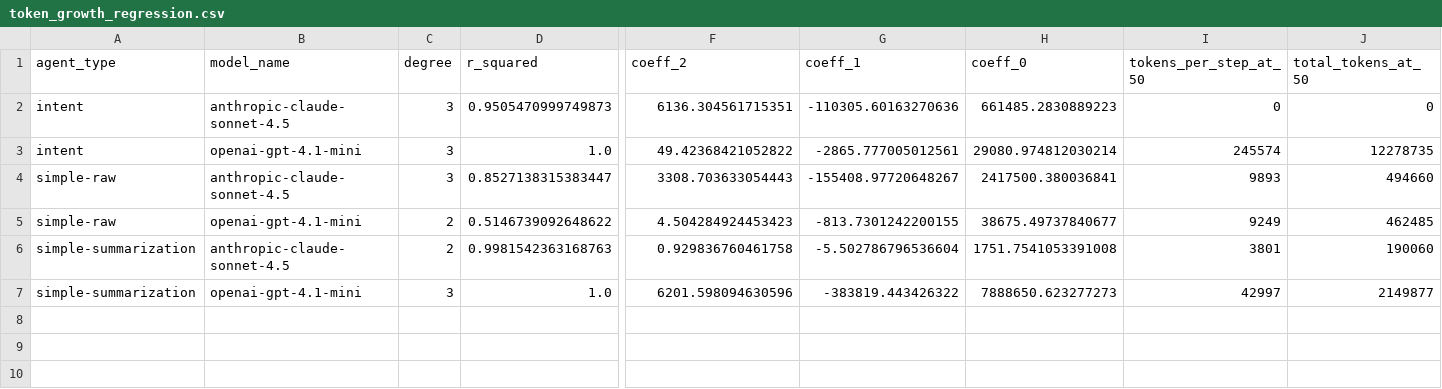
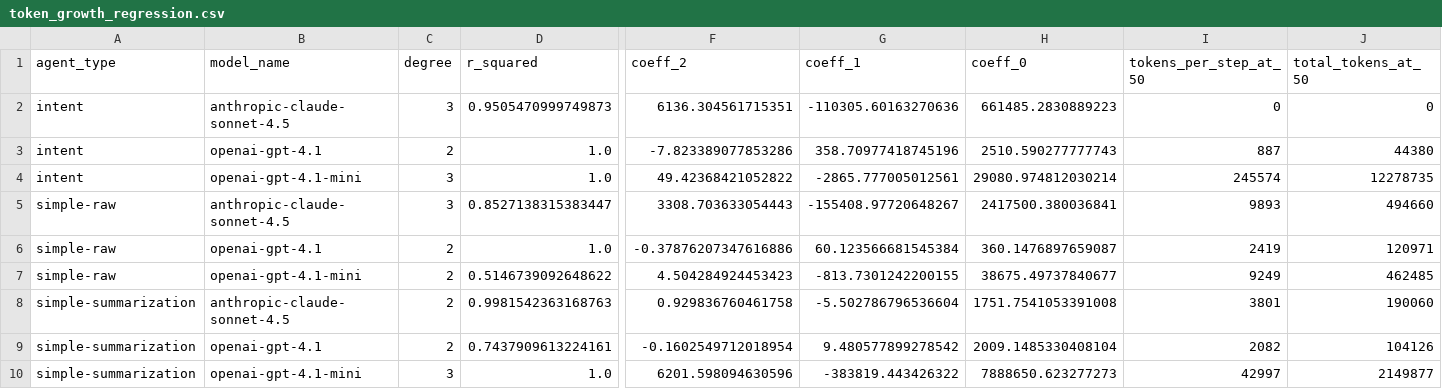
Before and after one commit to tarasyarema/agent-ctx, a CSV file: analysis_output/token_growth_regression.csv, drawn as a sheet; only a part is shown, gaps mark what is left out; rows hold the shown columns only; the diff names each change by its address in the sheet, - before the commit and + after, or states it on an @@ line.

```diff
--- a/analysis_output/token_growth_regression.csv
+++ b/analysis_output/token_growth_regression.csv
+row 3: intent | openai-gpt-4.1 | 2 | 1.0 | -7.823389077853286 | 358.70977418745196 | 2510.590277777743 | 887 | 44380
+row 6: simple-raw | openai-gpt-4.1 | 2 | 1.0 | -0.37876207347616886 | 60.123566681545384 | 360.1476897659087 | 2419 | 120971
+row 9: simple-summarization | openai-gpt-4.1 | 2 | 0.7437909613224161 | -0.1602549712018954 | 9.480577899278542 | 2009.1485330408104 | 2082 | 104126
```
Also changed, not shown: analysis_output/accuracy_analysis.csv, analysis_output/agent_comparison.csv, 22 other files.
